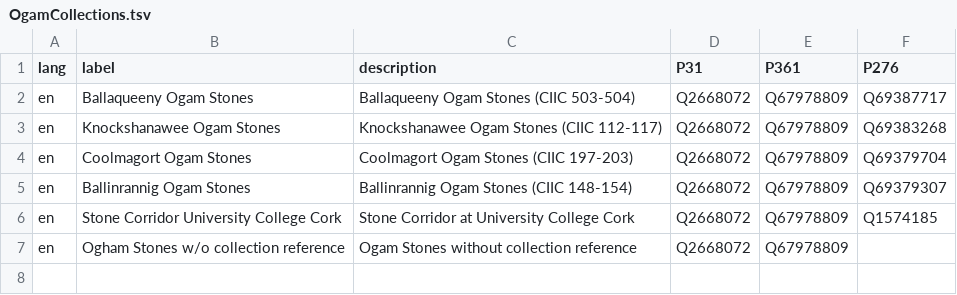
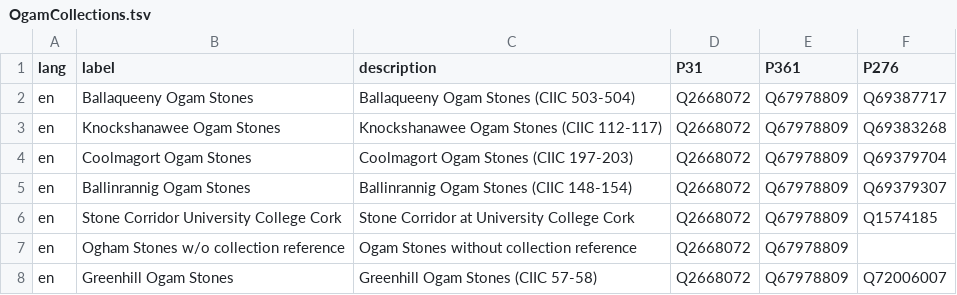
Before and after one commit to ogi-ogham/ogham-wikidata, a TSV file: OgamCollections/OgamCollections.tsv, drawn as a sheet.

Commit message:
Update OgamCollections.tsv

```diff
--- a/OgamCollections/OgamCollections.tsv
+++ b/OgamCollections/OgamCollections.tsv
@@ -7 +7,2 @@ en	Stone Corridor University College Cork	Stone Corridor at University College C
 en	Ogham Stones w/o collection reference	Ogam Stones without collection reference	Q2668072	Q67978809	
+en	Greenhill Ogam Stones	Greenhill Ogam Stones (CIIC 57-58)	Q2668072	Q67978809	Q72006007
```
